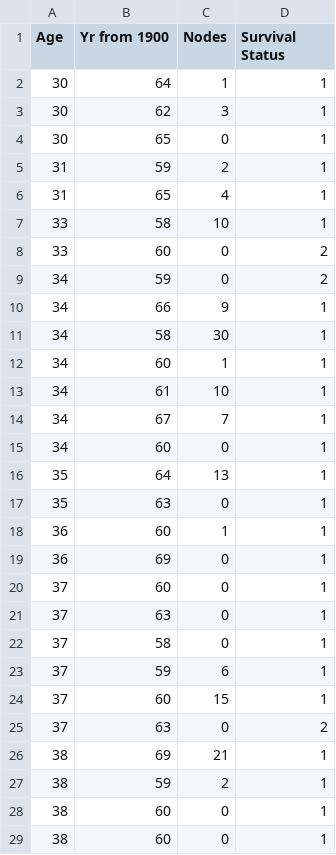
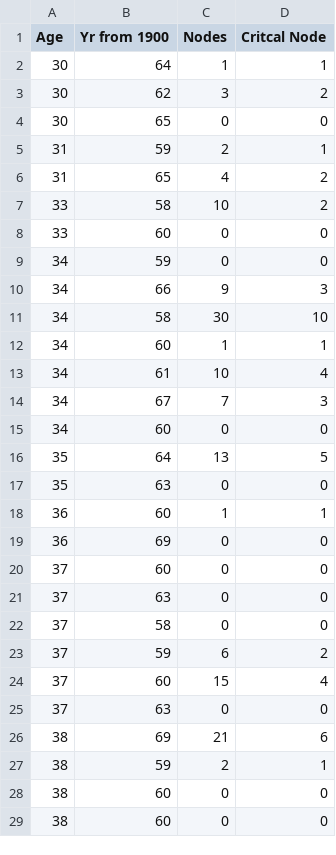
Before and after one commit to TashfiaFareed/Dataset, a CSV file: datasetmain.csv, drawn as a sheet; only a part is shown; the diff covers the shown part only.

Commit message:
Add files via upload

```diff
--- a/datasetmain.csv
+++ b/datasetmain.csv
@@ -1,29 +1,29 @@
-Age,Yr from 1900,Nodes,Survival Status
+Age,Yr from 1900,Nodes,Critcal Node
 30,64,1,1
-30,62,3,1
-30,65,0,1
+30,62,3,2
+30,65,0,0
 31,59,2,1
-31,65,4,1
-33,58,10,1
-33,60,0,2
-34,59,0,2
-34,66,9,1
-34,58,30,1
+31,65,4,2
+33,58,10,2
+33,60,0,0
+34,59,0,0
+34,66,9,3
+34,58,30,10
 34,60,1,1
-34,61,10,1
-34,67,7,1
-34,60,0,1
-35,64,13,1
-35,63,0,1
+34,61,10,4
+34,67,7,3
+34,60,0,0
+35,64,13,5
+35,63,0,0
 36,60,1,1
-36,69,0,1
-37,60,0,1
-37,63,0,1
-37,58,0,1
-37,59,6,1
-37,60,15,1
-37,63,0,2
-38,69,21,1
+36,69,0,0
+37,60,0,0
+37,63,0,0
+37,58,0,0
+37,59,6,2
+37,60,15,4
+37,63,0,0
+38,69,21,6
 38,59,2,1
-38,60,0,1
-38,60,0,1
+38,60,0,0
+38,60,0,0
```
Also changed, not shown: 6 added rows, 6 removed rows and 76 edited cells elsewhere in this file.
